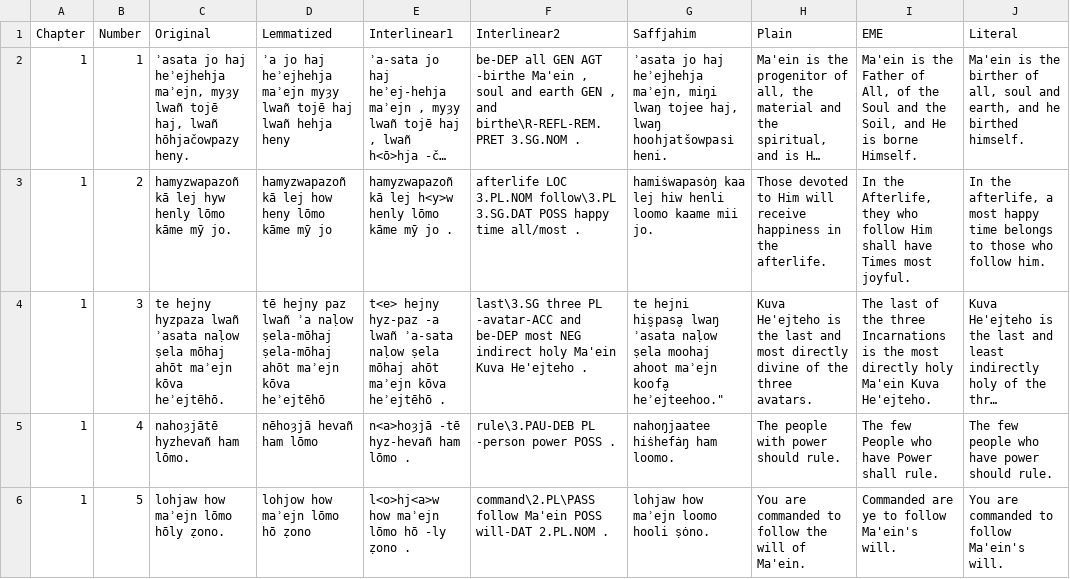
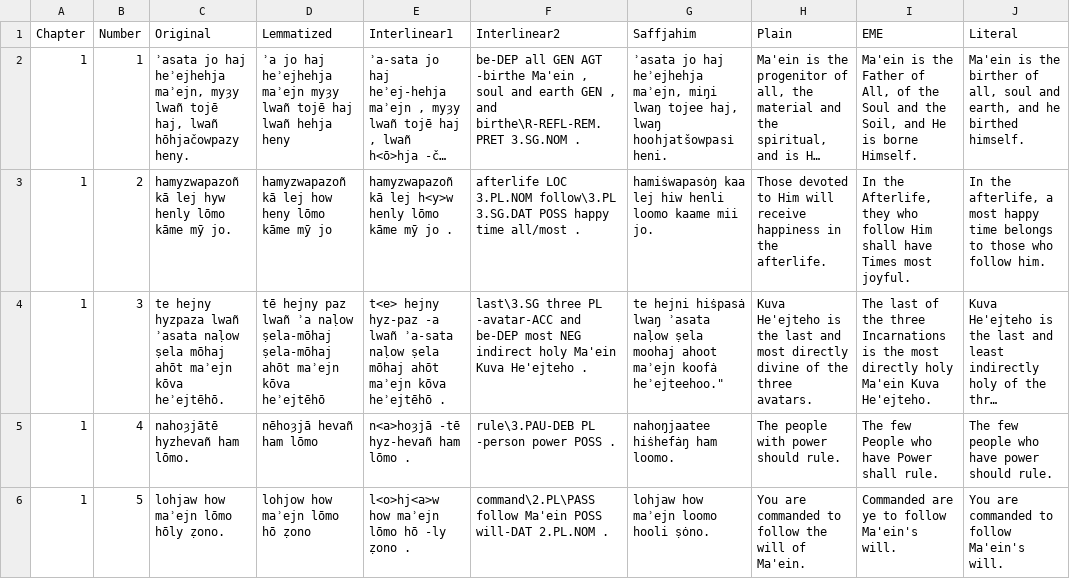
Before and after one commit to GiggyMantis/giggymantis.github.io, a CSV file: Dogha/Voslhemow_Resources/verses.csv, drawn as a sheet; only a part is shown; long unchanged cells end in …; the diff names each change by its address in the sheet, - before the commit and + after, or states it on an @@ line.

Commit message:
fix

```diff
--- a/Dogha/Voslhemow_Resources/verses.csv
+++ b/Dogha/Voslhemow_Resources/verses.csv
-G4 (Saffjahim): te hejni his̬pasa̬ lwaŋ ʾasata naḷow ṣela moohaj ahoot maʾejn koofa̬ heʾejteehoo."
+G4 (Saffjahim): te hejni hiṡpasȧ lwaŋ ʾasata naḷow ṣela moohaj ahoot maʾejn koofȧ heʾejteehoo."
```
